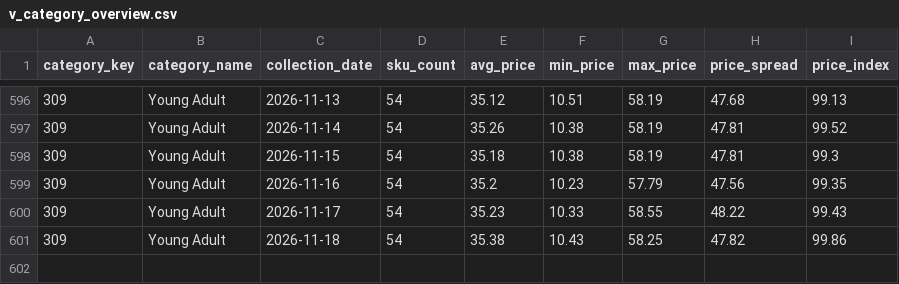
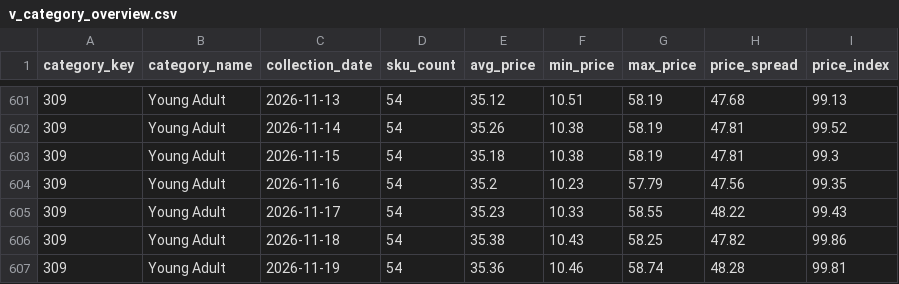
Before and after one commit to deepanshuA04/price-analytics, a CSV file: powerbi/data/v_category_overview.csv, drawn as a sheet; only a part is shown, gaps mark what is left out; the diff covers the shown part only.

```diff
--- a/powerbi/data/v_category_overview.csv
+++ b/powerbi/data/v_category_overview.csv
@@ -601 +606,2 @@ category_key,category_name,collection_date,sku_count,avg_price,min_price,max_pri
 309,Young Adult,2026-11-18,54,35.38,10.43,58.25,47.82,99.86
+309,Young Adult,2026-11-19,54,35.36,10.46,58.74,48.28,99.81
```
Also changed, not shown: 5 added rows elsewhere in this file, powerbi/data/v_repricing_shortlist.csv, 4 other files.
